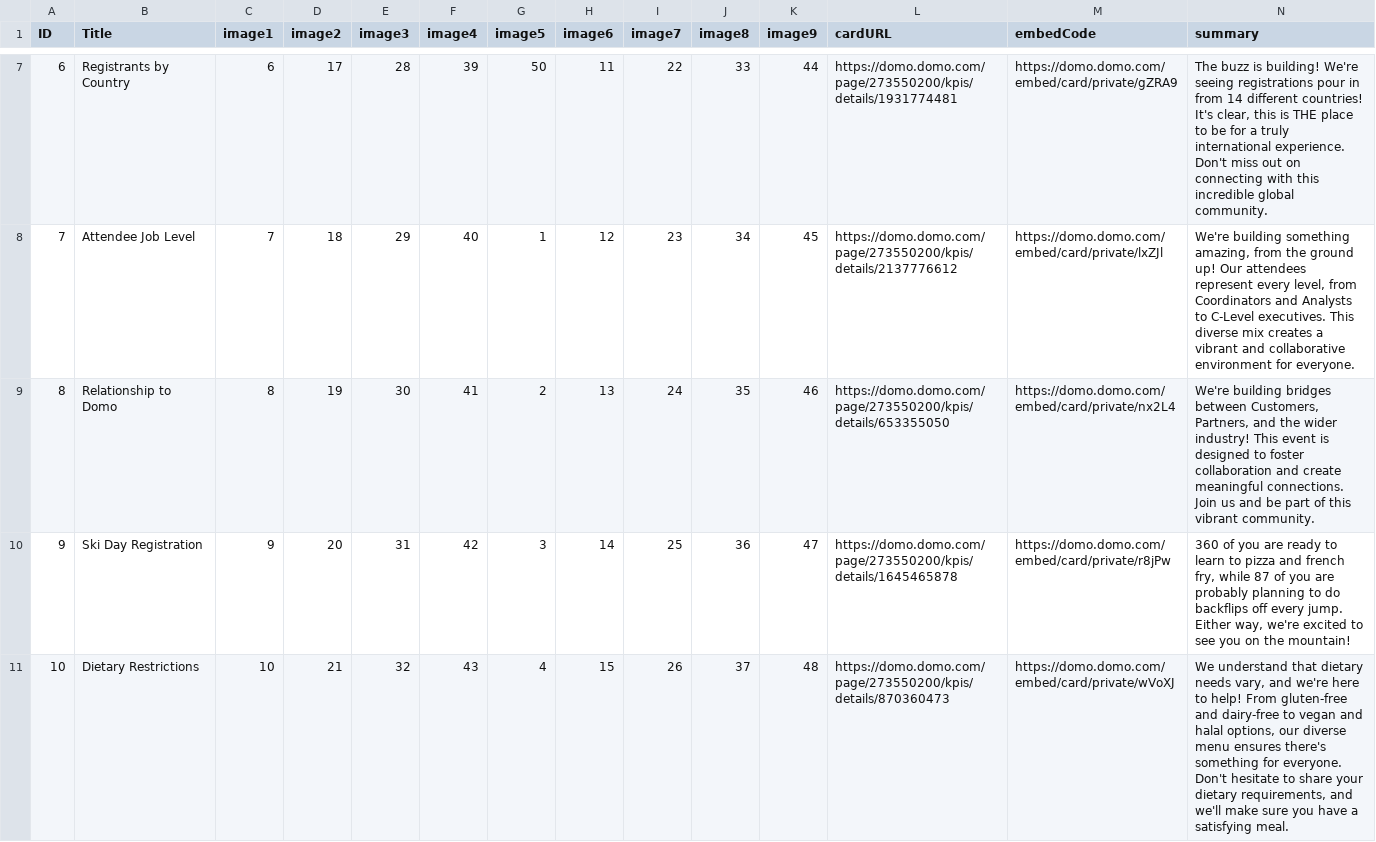
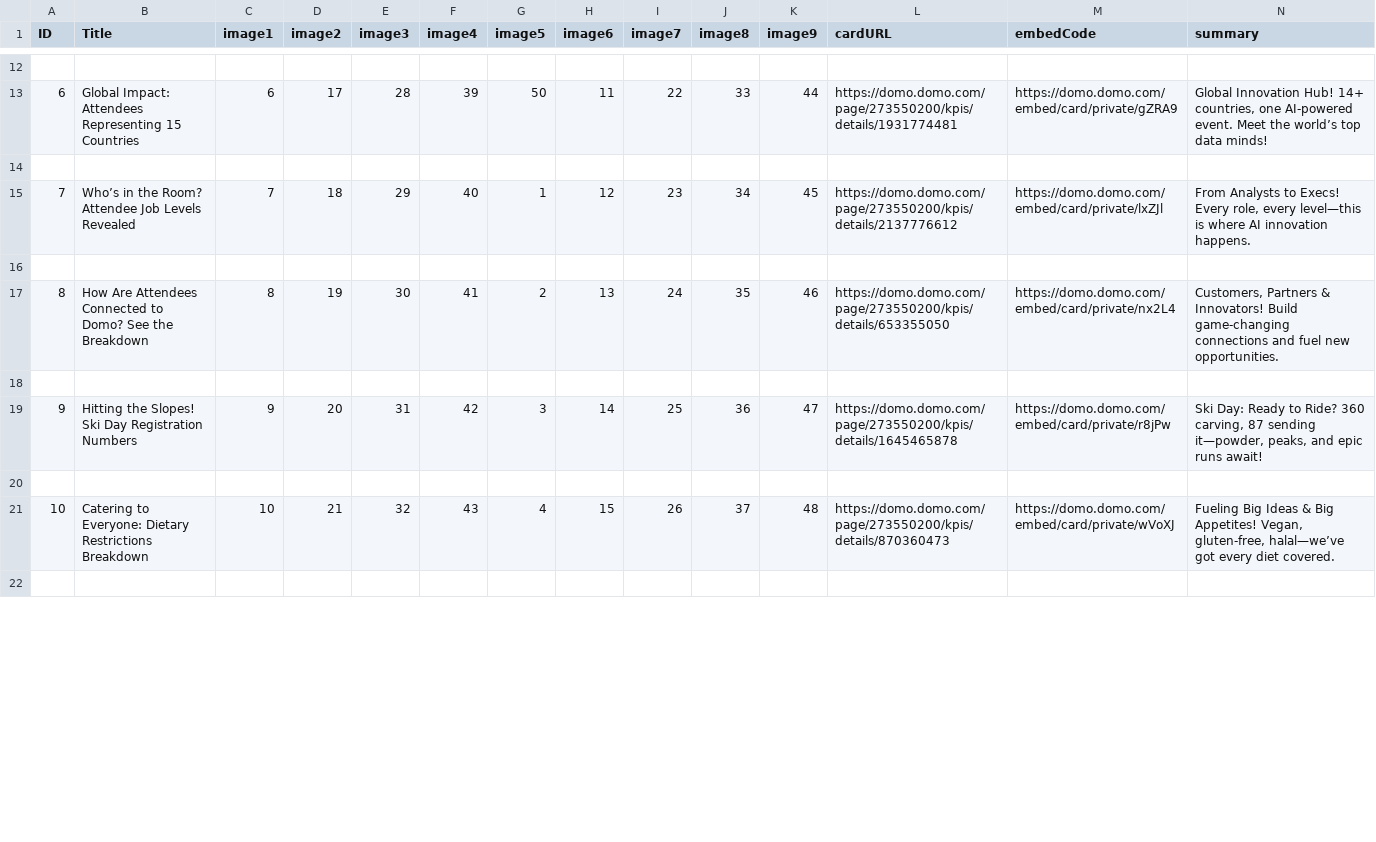
Before and after one commit to bencallis1/aws-grid, a CSV file: data.csv, drawn as a sheet; only a part is shown, gaps mark what is left out; the diff covers the shown part only.

```diff
--- a/data.csv
+++ b/data.csv
@@ -7,5 +13,11 @@ ID,Title,image1,image2,image3,image4,image5,image6,image7,image8,image9,cardURL,
-6,Registrants by Country,6,17,28,39,50,11,22,33,44,https://domo.domo.com/page/273550200/kpis/details/1931774481,https://domo.domo.com/embed/card/private/gZRA9,"The buzz is building! We're seeing registrations pour in from 14 different countries! It's clear, this is THE place to be for a truly international experience. Don't miss out on connecting with this incredible global community."
-7,Attendee Job Level,7,18,29,40,1,12,23,34,45,https://domo.domo.com/page/273550200/kpis/details/2137776612,https://domo.domo.com/embed/card/private/lxZJl,"We're building something amazing, from the ground up! Our attendees represent every level, from Coordinators and Analysts to C-Level executives. This diverse mix creates a vibrant and collaborative environment for everyone."
-8,Relationship to Domo,8,19,30,41,2,13,24,35,46,https://domo.domo.com/page/273550200/kpis/details/653355050,https://domo.domo.com/embed/card/private/nx2L4,"We're building bridges between Customers, Partners, and the wider industry! This event is designed to foster collaboration and create meaningful connections. Join us and be part of this vibrant community."
-9,Ski Day Registration,9,20,31,42,3,14,25,36,47,https://domo.domo.com/page/273550200/kpis/details/1645465878,https://domo.domo.com/embed/card/private/r8jPw,"360 of you are ready to learn to pizza and french fry, while 87 of you are probably planning to do backflips off every jump. Either way, we're excited to see you on the mountain!"
-10,Dietary Restrictions,10,21,32,43,4,15,26,37,48,https://domo.domo.com/page/273550200/kpis/details/870360473,https://domo.domo.com/embed/card/private/wVoXJ,"We understand that dietary needs vary, and we're here to help! From gluten-free and dairy-free to vegan and halal options, our diverse menu ensures there's something for everyone. Don't hesitate to share your dietary requirements, and we'll make sure you have a satisfying meal."
+
+6,Global Impact: Attendees Representing 15 Countries,6,17,28,39,50,11,22,33,44,https://domo.domo.com/page/273550200/kpis/details/1931774481,https://domo.domo.com/embed/card/private/gZRA9,"Global Innovation Hub! 14+ countries, one AI-powered event. Meet the world’s top data minds!"
+
+7,Who’s in the Room? Attendee Job Levels Revealed,7,18,29,40,1,12,23,34,45,https://domo.domo.com/page/273550200/kpis/details/2137776612,https://domo.domo.com/embed/card/private/lxZJl,"From Analysts to Execs! Every role, every level—this is where AI innovation happens."
+
+8,How Are Attendees Connected to Domo? See the Breakdown,8,19,30,41,2,13,24,35,46,https://domo.domo.com/page/273550200/kpis/details/653355050,https://domo.domo.com/embed/card/private/nx2L4,"Customers, Partners & Innovators! Build game-changing connections and fuel new opportunities."
+
+9,Hitting the Slopes! Ski Day Registration Numbers,9,20,31,42,3,14,25,36,47,https://domo.domo.com/page/273550200/kpis/details/1645465878,https://domo.domo.com/embed/card/private/r8jPw,"Ski Day: Ready to Ride? 360 carving, 87 sending it—powder, peaks, and epic runs await!"
+
+10,Catering to Everyone: Dietary Restrictions Breakdown,10,21,32,43,4,15,26,37,48,https://domo.domo.com/page/273550200/kpis/details/870360473,https://domo.domo.com/embed/card/private/wVoXJ,"Fueling Big Ideas & Big Appetites! Vegan, gluten-free, halal—we’ve got every diet covered."
+
```
Also changed, not shown: 5 added rows and 12 edited cells elsewhere in this file.
